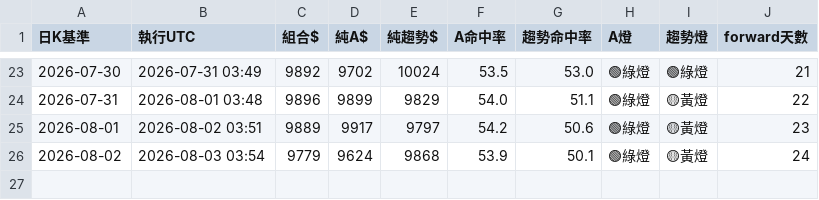
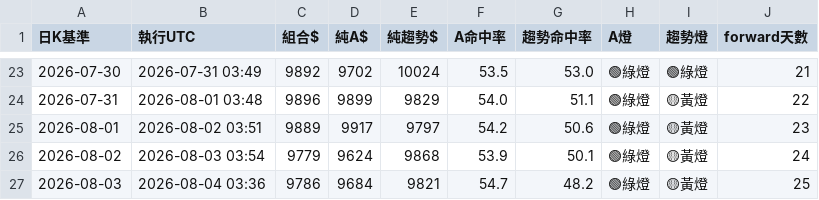
Before and after one commit to pidasin/crypto_combo_forward, a CSV file: combo_forward_log.csv, drawn as a sheet; only a part is shown, gaps mark what is left out; the diff names each change by its address in the sheet, - before the commit and + after, or states it on an @@ line.

```diff
--- a/combo_forward_log.csv
+++ b/combo_forward_log.csv
+row 27: 2026-08-03 | 2026-08-04 03:36 | 9786 | 9684 | 9821 | 54.7 | 48.2 | 🟢綠燈 | 🟡黃燈 | 25
```
Also changed, not shown: bot_log.csv, orders_log.csv, 4 other files.
